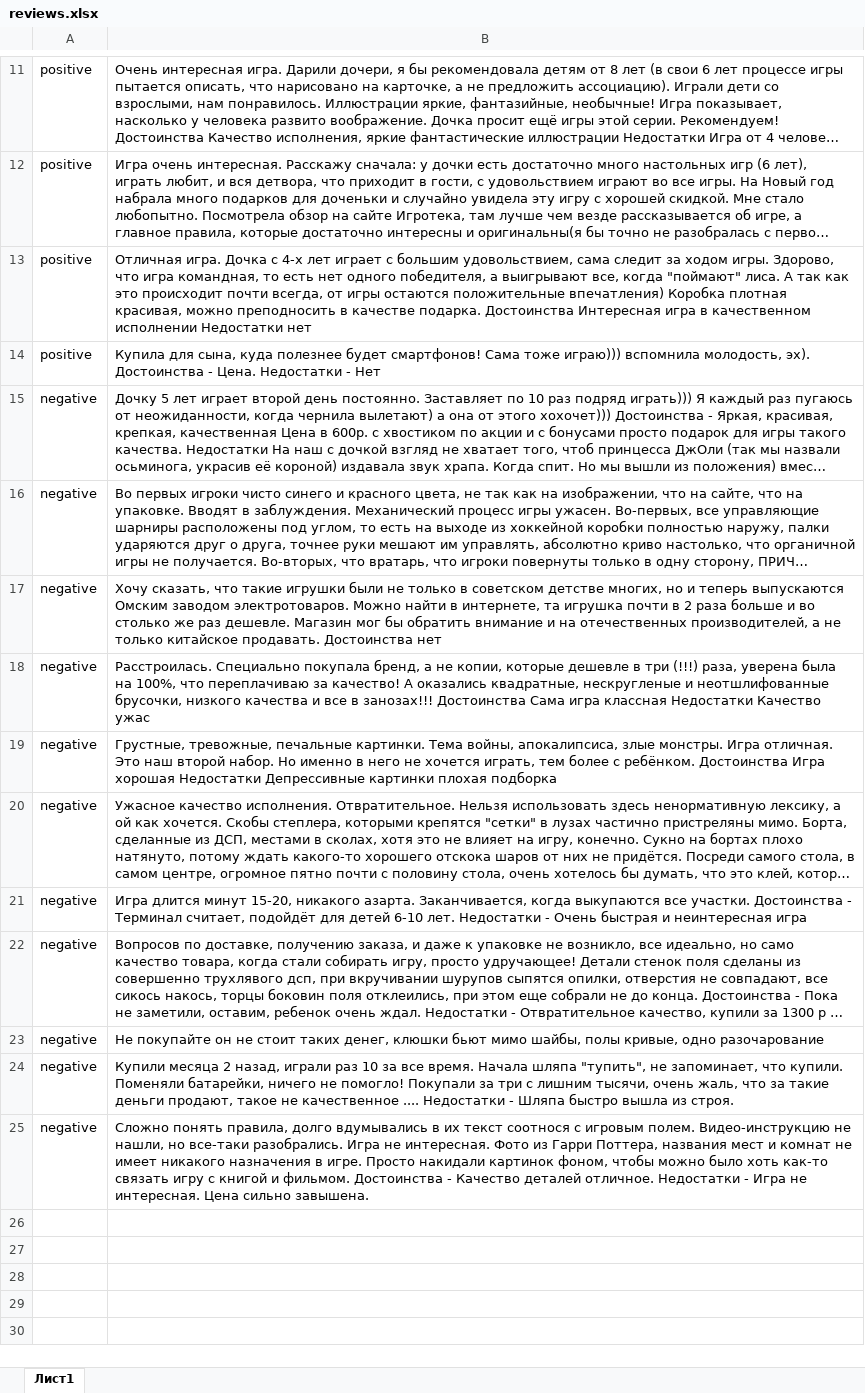
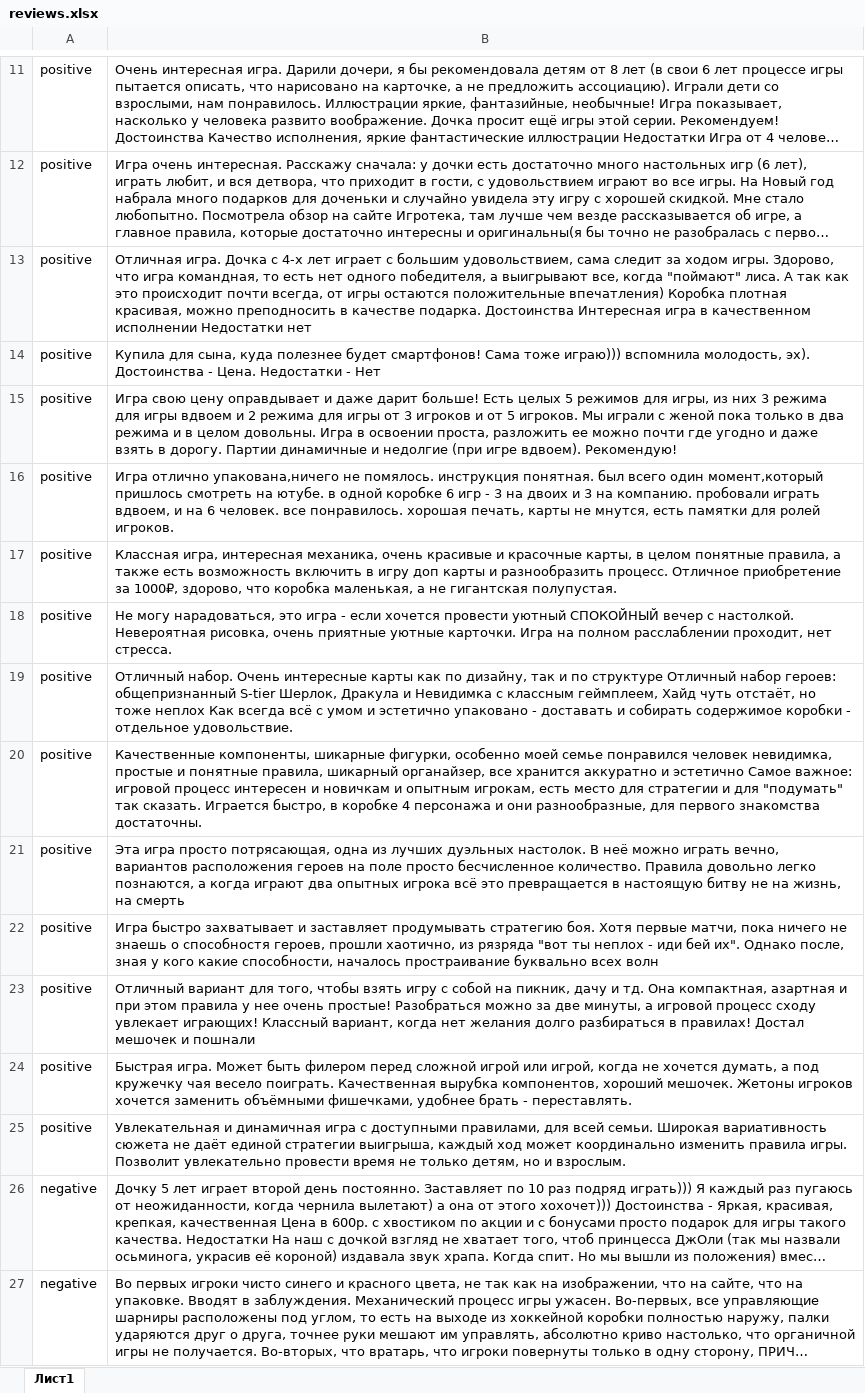
Before and after one commit to VladSelyanskiy/evaluation_of_reviews, an Excel workbook: reviews.xlsx, sheet Лист1, drawn as a sheet; only a part is shown, gaps mark what is left out; the shorter side is filled out with more unchanged rows; long unchanged cells end in …; values as stored, in another font and other column widths than the file's, no borders; the diff covers the shown part only; the diff names each change by its address in the sheet, - before the commit and + after, or states it on an @@ line.

```diff
--- a/reviews.xlsx (sheet Лист1)
+++ b/reviews.xlsx (sheet Лист1)
+row 15: positive | Игра свою цену оправдывает и даже дарит больше! Есть целых 5 режимов для игры, из них 3 режима для игры вдвоем и 2 режима для игры от 3 игроков и от 5 игроков. Мы играли с женой пока только в два режима и в целом довольны. Игра в освоении проста, разложить ее можно почти где угодно и даже взять в дорогу. Партии динамичные и недолгие (при игре вдвоем). Рекомендую!
+row 16: positive | Игра отлично упакована,ничего не помялось. инструкция понятная. был всего один момент,который пришлось смотреть на ютубе. в одной коробке 6 игр - 3 на двоих и 3 на компанию. пробовали играть вдвоем, и на 6 человек. все понравилось. хорошая печать, карты не мнутся, есть памятки для ролей игроков.
+row 17: positive | Классная игра, интересная механика, очень красивые и красочные карты, в целом понятные правила, а также есть возможность включить в игру доп карты и разнообразить процесс. Отличное приобретение за 1000₽, здорово, что коробка маленькая, а не гигантская полупустая.
+row 18: positive | Не могу нарадоваться, это игра - если хочется провести уютный СПОКОЙНЫЙ вечер с настолкой. Невероятная рисовка, очень приятные уютные карточки. Игра на полном расслаблении проходит, нет стресса.
+row 19: positive | Отличный набор. Очень интересные карты как по дизайну, так и по структуре Отличный набор героев: общепризнанный S-tier Шерлок, Дракула и Невидимка с классным геймплеем, Хайд чуть отстаёт, но тоже неплох Как всегда всё с умом и эстетично упаковано - доставать и собирать содержимое коробки - отдельное удовольствие.
+row 20: positive | Качественные компоненты, шикарные фигурки, особенно моей семье понравился человек невидимка, простые и понятные правила, шикарный органайзер, все хранится аккуратно и эстетично Самое важное: игровой процесс интересен и новичкам и опытным игрокам, есть место для стратегии и для "подумать" так сказать. Играется быстро, в коробке 4 персонажа и они разнообразные, для первого знакомства достаточны.
+row 21: positive | Эта игра просто потрясающая, одна из лучших дуэльных настолок. В неё можно играть вечно, вариантов расположения героев на поле просто бесчисленное количество. Правила довольно легко познаются, а когда играют два опытных игрока всё это превращается в настоящую битву не на жизнь, на смерть
+row 22: positive | Игра быстро захватывает и заставляет продумывать стратегию боя. Хотя первые матчи, пока ничего не знаешь о способностя героев, прошли хаотично, из рязряда "вот ты неплох - иди бей их". Однако после, зная у кого какие способности, началось простраивание буквально всех волн
+row 23: positive | Отличный вариант для того, чтобы взять игру с собой на пикник, дачу и тд. Она компактная, азартная и при этом правила у нее очень простые! Разобраться можно за две минуты, а игровой процесс сходу увлекает играющих! Классный вариант, когда нет желания долго разбираться в правилах! Достал мешочек и пошнали
+row 24: positive | Быстрая игра. Может быть филером перед сложной игрой или игрой, когда не хочется думать, а под кружечку чая весело поиграть. Качественная вырубка компонентов, хороший мешочек. Жетоны игроков хочется заменить объёмными фишечками, удобнее брать - переставлять.
+row 25: positive | Увлекательная и динамичная игра с доступными правилами, для всей семьи. Широкая вариативность сюжета не даёт единой стратегии выигрыша, каждый ход может координально изменить правила игры. Позволит увлекательно провести время не только детям, но и взрослым.
```
Also changed, not shown: 65 added rows elsewhere in this sheet.
